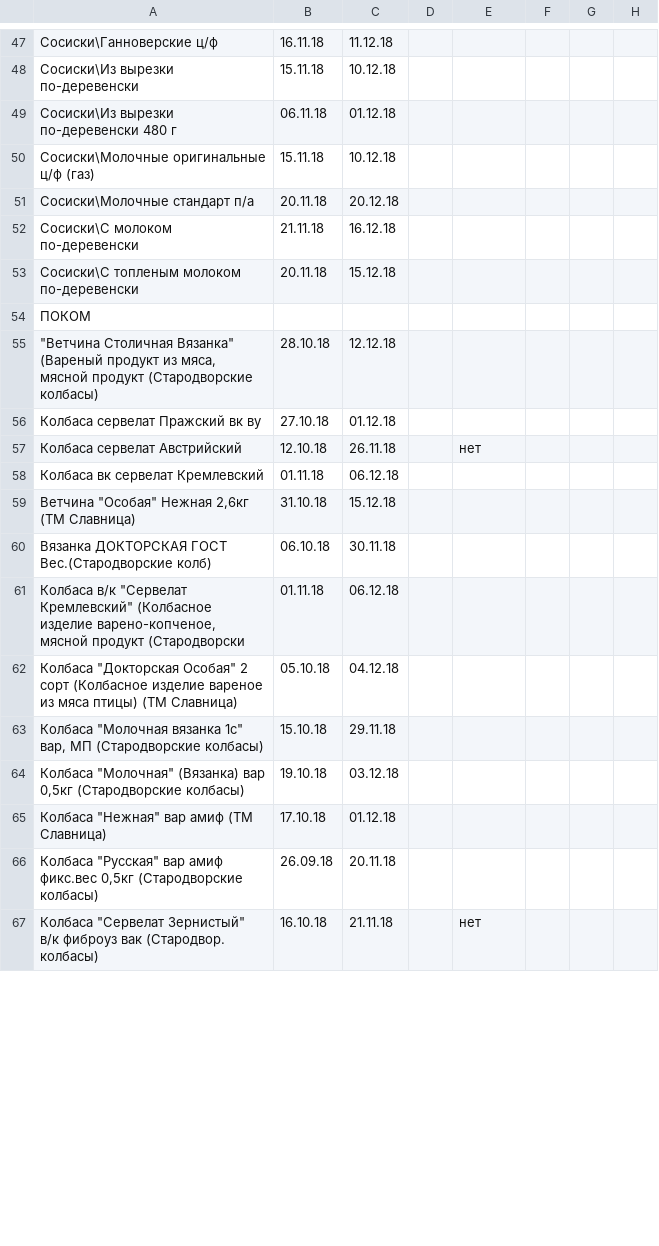
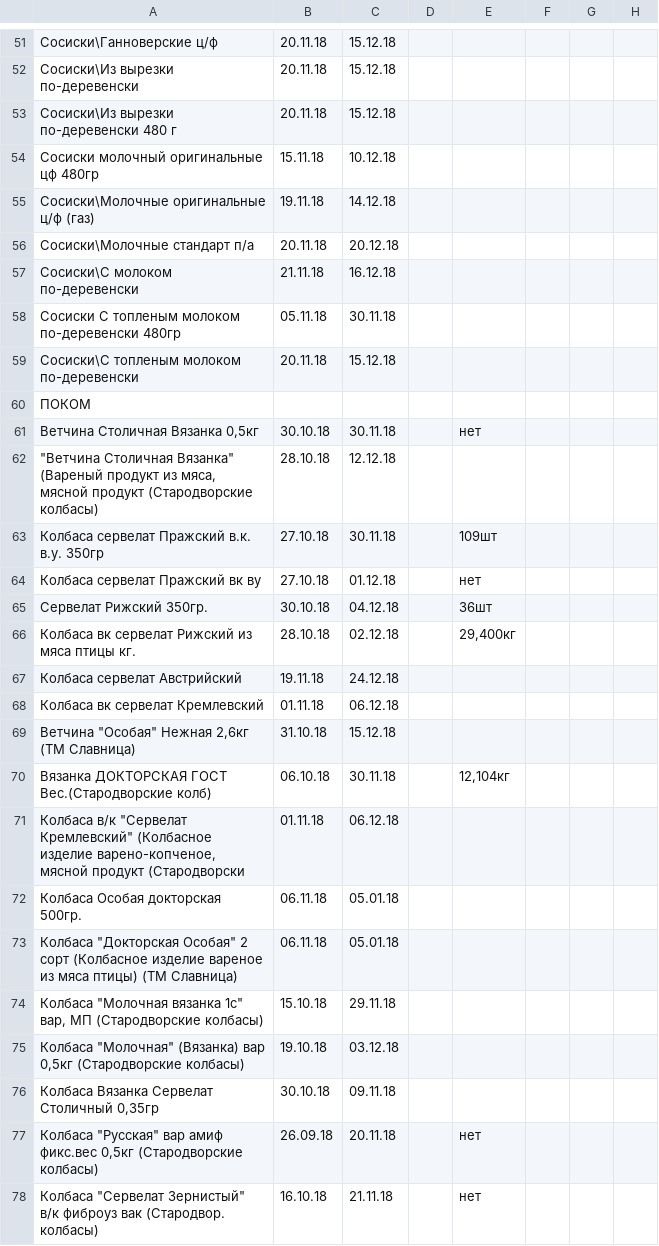
Before and after one commit to Tzota/sottaev-tdmprom-table, a CSV file: input.csv, drawn as a sheet; only a part is shown, gaps mark what is left out; the diff covers the shown part only.

```diff
--- a/input.csv
+++ b/input.csv
@@ -47,21 +51,28 @@
-Сосиски\Ганноверские ц/ф ,16.11.18,11.12.18,,,,,
-Сосиски\Из вырезки по-деревенски,15.11.18,10.12.18,,,,,
-Сосиски\Из вырезки по-деревенски 480 г,06.11.18,01.12.18,,,,,
-Сосиски\Молочные оригинальные ц/ф (газ),15.11.18,10.12.18,,,,,
+Сосиски\Ганноверские ц/ф ,20.11.18,15.12.18,,,,,
+Сосиски\Из вырезки по-деревенски,20.11.18,15.12.18,,,,,
+Сосиски\Из вырезки по-деревенски 480 г,20.11.18,15.12.18,,,,,
+Сосиски молочный оригинальные цф 480гр,15.11.18,10.12.18,,,,,
+Сосиски\Молочные оригинальные ц/ф (газ),19.11.18,14.12.18,,,,,
 Сосиски\Молочные стандарт п/а,20.11.18,20.12.18,,,,,
 Сосиски\С молоком по-деревенски,21.11.18,16.12.18,,,,,
+Сосиски С топленым молоком по-деревенски 480гр,05.11.18,30.11.18,,,,,
 Сосиски\С топленым молоком по-деревенски,20.11.18,15.12.18,,,,,
 ПОКОМ,,,,,,,
+"Ветчина Столичная Вязанка 0,5кг",30.10.18,30.11.18,,нет,,,
 """Ветчина Столичная  Вязанка"" (Вареный продукт из мяса, мясной продукт (Стародворские колбасы)",28.10.18,12.12.18,,,,,
-Колбаса сервелат Пражский вк ву,27.10.18,01.12.18,,,,,
-Колбаса сервелат Австрийский,12.10.18,26.11.18,,нет,,,
+Колбаса сервелат Пражский в.к. в.у. 350гр,27.10.18,30.11.18,,109шт,,,
+Колбаса сервелат Пражский вк ву,27.10.18,01.12.18,,нет,,,
+Сервелат Рижский 350гр.,30.10.18,04.12.18,,36шт,,,
+Колбаса вк сервелат Рижский из мяса птицы кг.,28.10.18,02.12.18,,"29,400кг",,,
+Колбаса сервелат Австрийский,19.11.18,24.12.18,,,,,
 Колбаса вк сервелат Кремлевский,01.11.18,06.12.18,,,,,
 "Ветчина ""Особая"" Нежная  2,6кг (ТМ Славница)",31.10.18,15.12.18,,,,,
-Вязанка ДОКТОРСКАЯ ГОСТ  Вес.(Стародворские колб),06.10.18,30.11.18,,,,,
+Вязанка ДОКТОРСКАЯ ГОСТ  Вес.(Стародворские колб),06.10.18,30.11.18,,"12,104кг",,,
 "Колбаса  в/к ""Сервелат Кремлевский"" (Колбасное изделие варено-копченое, мясной продукт (Стародворски",01.11.18,06.12.18,,,,,
-"Колбаса ""Докторская Особая"" 2 сорт (Колбасное изделие вареное из мяса птицы) (ТМ Славница)",05.10.18,04.12.18,,,,,
+Колбаса Особая докторская 500гр.,06.11.18,05.01.18,,,,,
+"Колбаса ""Докторская Особая"" 2 сорт (Колбасное изделие вареное из мяса птицы) (ТМ Славница)",06.11.18,05.01.18,,,,,
 "Колбаса ""Молочная вязанка 1с"" вар, МП (Стародворские колбасы)",15.10.18,29.11.18,,,,,
 "Колбаса ""Молочная"" (Вязанка) вар 0,5кг (Стародворские колбасы)",19.10.18,03.12.18,,,,,
-"Колбаса ""Нежная"" вар амиф (ТМ Славница)",17.10.18,01.12.18,,,,,
-"Колбаса ""Русская"" вар амиф фикс.вес 0,5кг (Стародворские колбасы)",26.09.18,20.11.18,,,,,
+"Колбаса Вязанка Сервелат Столичный 0,35гр",30.10.18,09.11.18,,,,,
+"Колбаса ""Русская"" вар амиф фикс.вес 0,5кг (Стародворские колбасы)",26.09.18,20.11.18,,нет,,,
 "Колбаса ""Сервелат Зернистый"" в/к фиброуз вак (Стародвор. колбасы)",16.10.18,21.11.18,,нет,,,
```
Also changed, not shown: 9 added rows and 96 edited cells elsewhere in this file.
